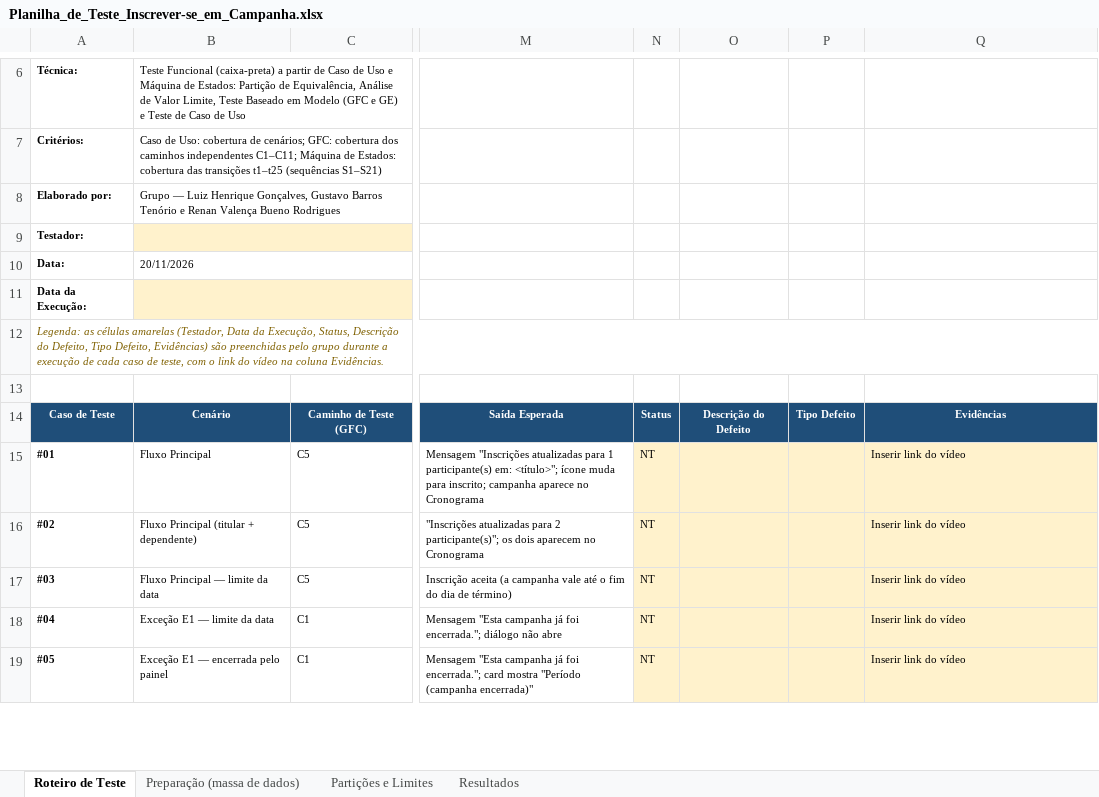
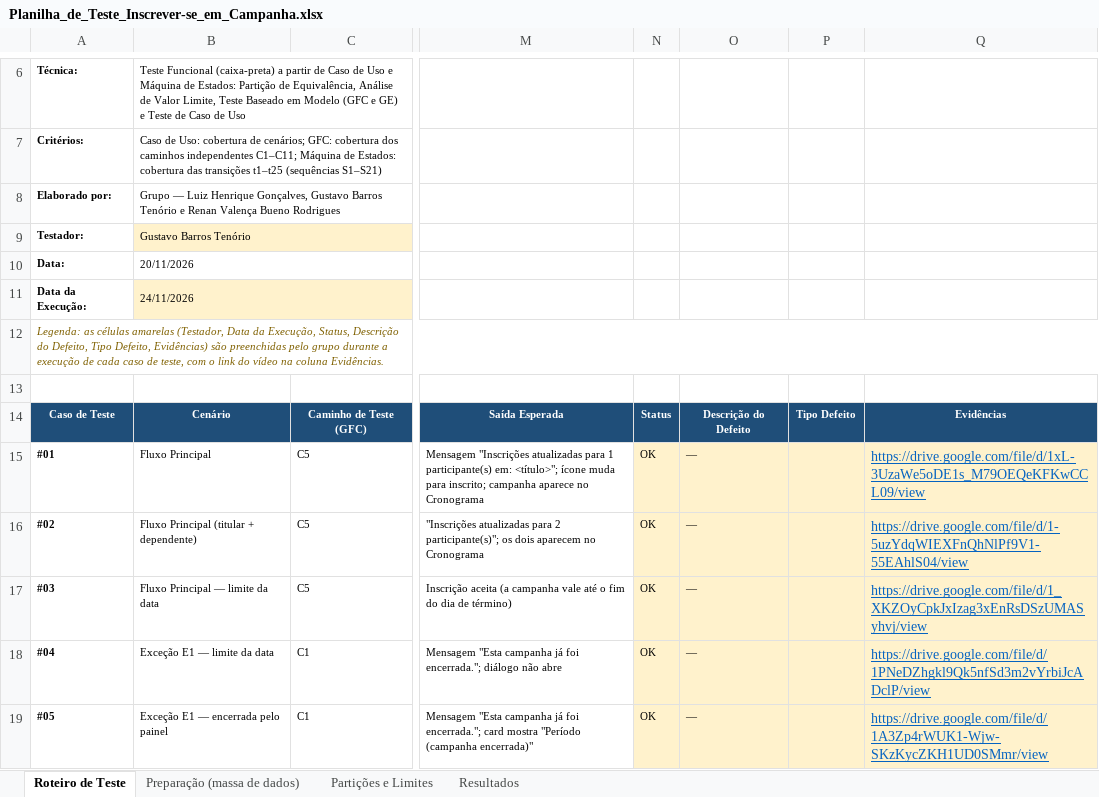
Before and after one commit to Conecta-Vida/Conecta-Vida-Mobile, an Excel workbook: qualidade/Planilha_de_Teste_Inscrever-se_em_Campanha.xlsx, sheet Roteiro de Teste, drawn as a sheet; only a part is shown, gaps mark what is left out; values as stored, in another font and other column widths than the file's, no borders; the diff covers the shown part only; the diff names each change by its address in the sheet, - before the commit and + after, or states it on an @@ line.

Commit message:
qualidade: resultados da execução dos testes de sistema (24/11/2026)

```diff
--- a/qualidade/Planilha_de_Teste_Inscrever-se_em_Campanha.xlsx (sheet Roteiro de Teste)
+++ b/qualidade/Planilha_de_Teste_Inscrever-se_em_Campanha.xlsx (sheet Roteiro de Teste)
-B9: (empty)
+B9: Gustavo Barros Tenório
-B11: (empty)
+B11: 24/11/2026
-N15:N19: NT
+N15:N19: OK
-O15:O19: (empty)
+O15:O19: —
-Q15: Inserir link do vídeo
+Q15: https://drive.google.com/file/d/1xL-3UzaWe5oDE1s_M79OEQeKFKwCCL09/view
@@ Q15:Q19 underline: off → on, text colour: black → #0563C1, text size: larger @@
-Q16: Inserir link do vídeo
+Q16: https://drive.google.com/file/d/1-5uzYdqWIEXFnQhNlPf9V1-55EAhlS04/view
-Q17: Inserir link do vídeo
+Q17: https://drive.google.com/file/d/1_XKZOyCpkJxIzag3xEnRsDSzUMASyhvj/view
-Q18: Inserir link do vídeo
+Q18: https://drive.google.com/file/d/1PNeDZhgkl9Qk5nfSd3m2vYrbiJcADclP/view
-Q19: Inserir link do vídeo
+Q19: https://drive.google.com/file/d/1A3Zp4rWUK1-Wjw-SKzKycZKH1UD0SMmr/view
```
Also changed, not shown: 79 edited cells and cell formats elsewhere in this sheet.
